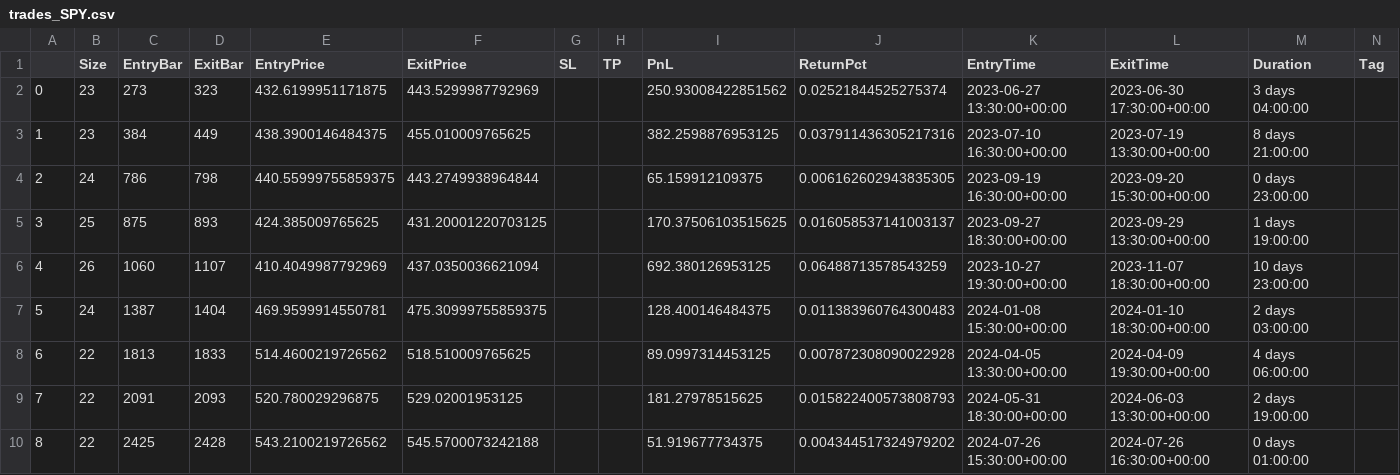
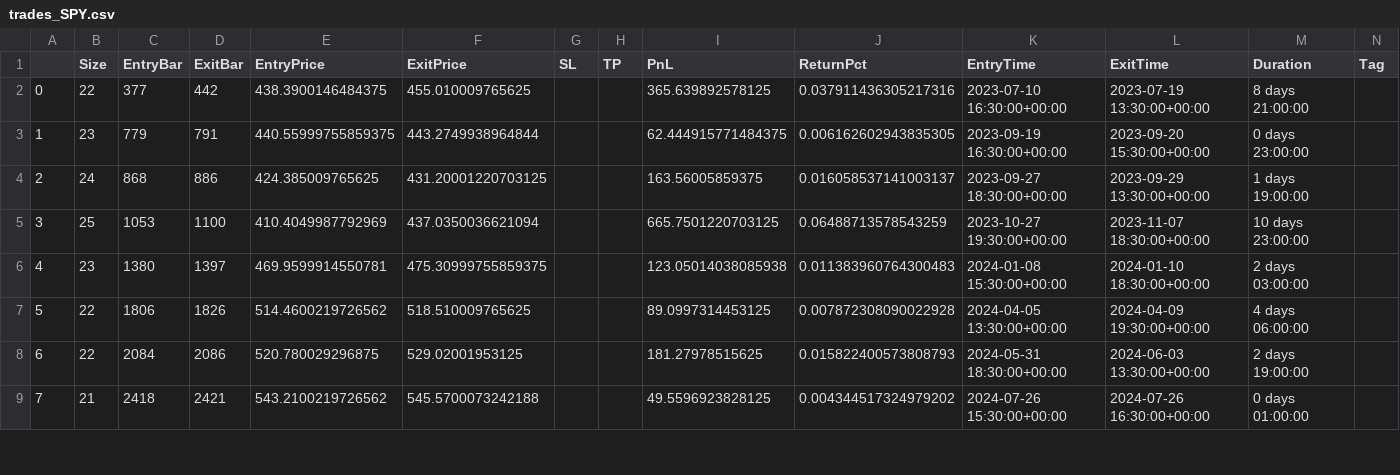
Before and after one commit to LinderCa/Notebooks_Trading, a CSV file: notebooks/data/backtesting/trades_SPY.csv, drawn as a sheet; only a part is shown; removed rows and columns are numbered as before the commit, all else as after; rows hold the shown columns only; the diff covers the shown part only; the diff names each change by its address in the sheet, - before the commit and + after, or states it on an @@ line.

Commit message:
Actualizar resultados del notebook

```diff
--- a/notebooks/data/backtesting/trades_SPY.csv
+++ b/notebooks/data/backtesting/trades_SPY.csv
-row 2: 0 | 23 | 273 | 323 | 432.6199951171875 | 443.5299987792969 |  |  | 250.93008422851562 | 0.02521844525275374 | 2023-06-27 13:30:00+00:00 | 2023-06-30 17:30:00+00:00 | 3 days 04:00:00
@@ column A renumbered from row 2 down @@
-B2 (Size): 23
+B2 (Size): 22
-C2 (EntryBar): 384
+C2 (EntryBar): 377
-D2 (ExitBar): 449
+D2 (ExitBar): 442
-I2 (PnL): 382.2598876953125
+I2 (PnL): 365.639892578125
-B3 (Size): 24
+B3 (Size): 23
-C3 (EntryBar): 786
+C3 (EntryBar): 779
-D3 (ExitBar): 798
+D3 (ExitBar): 791
-I3 (PnL): 65.159912109375
+I3 (PnL): 62.444915771484375
-B4 (Size): 25
+B4 (Size): 24
-C4 (EntryBar): 875
+C4 (EntryBar): 868
-D4 (ExitBar): 893
+D4 (ExitBar): 886
-I4 (PnL): 170.37506103515625
+I4 (PnL): 163.56005859375
-B5 (Size): 26
+B5 (Size): 25
-C5 (EntryBar): 1060
+C5 (EntryBar): 1053
-D5 (ExitBar): 1107
+D5 (ExitBar): 1100
-I5 (PnL): 692.380126953125
+I5 (PnL): 665.7501220703125
-B6 (Size): 24
+B6 (Size): 23
-C6 (EntryBar): 1387
+C6 (EntryBar): 1380
-D6 (ExitBar): 1404
+D6 (ExitBar): 1397
-I6 (PnL): 128.400146484375
+I6 (PnL): 123.05014038085938
-C7 (EntryBar): 1813
+C7 (EntryBar): 1806
-D7 (ExitBar): 1833
+D7 (ExitBar): 1826
-C8 (EntryBar): 2091
+C8 (EntryBar): 2084
-D8 (ExitBar): 2093
+D8 (ExitBar): 2086
-B9 (Size): 22
+B9 (Size): 21
-C9 (EntryBar): 2425
+C9 (EntryBar): 2418
-D9 (ExitBar): 2428
+D9 (ExitBar): 2421
-I9 (PnL): 51.919677734375
+I9 (PnL): 49.5596923828125
```
Also changed, not shown: 44 edited cells elsewhere in this file, notebooks/data/backtesting/result.csv, notebooks/data/backtesting/trades_AAPL.csv, 5 other files.
